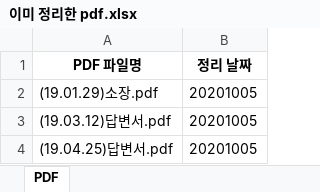
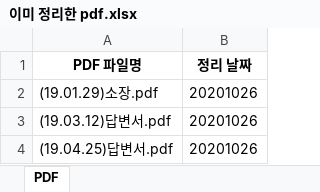
Before and after one commit to PyJudge/LawClerk_Kwon, an Excel workbook: 이미 정리한 pdf.xlsx, sheet PDF, drawn as a sheet; values as stored, in another font and other column widths than the file's, no borders; the diff names each change by its address in the sheet, - before the commit and + after, or states it on an @@ line.

```diff
--- a/이미 정리한 pdf.xlsx (sheet PDF)
+++ b/이미 정리한 pdf.xlsx (sheet PDF)
-B2:B4 (정리 날짜): 20201005
+B2:B4 (정리 날짜): 20201026
```
Also changed, not shown: 사실관계 정리표.xlsx, 14 other files.
